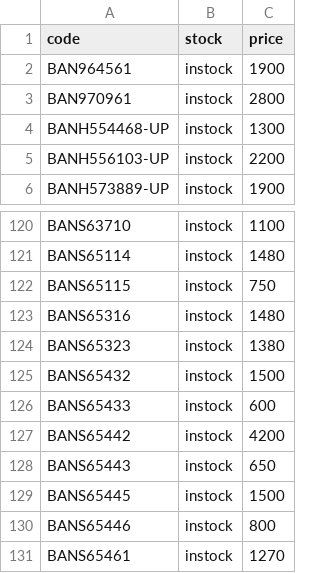
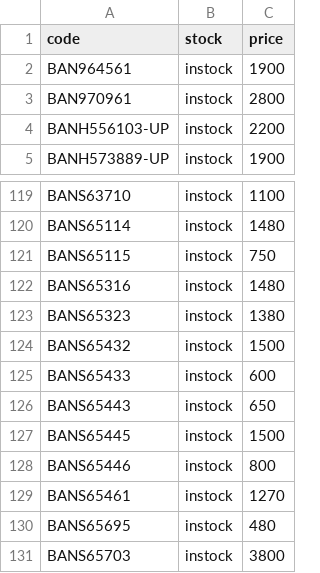
Before and after one commit to vktr107/hlj_price_tracker, a CSV file: saved.csv, drawn as a sheet; only a part is shown, gaps mark what is left out; the shorter side is filled out with more unchanged rows.

```diff
--- a/saved.csv
+++ b/saved.csv
@@ -3,3 +3,2 @@ BAN964561,instock,1900
 BAN970961,instock,2800
-BANH554468-UP,instock,1300
 BANH556103-UP,instock,2200
@@ -126,3 +125,2 @@ BANS65432,instock,1500
 BANS65433,instock,600
-BANS65442,instock,4200
 BANS65443,instock,650
```
